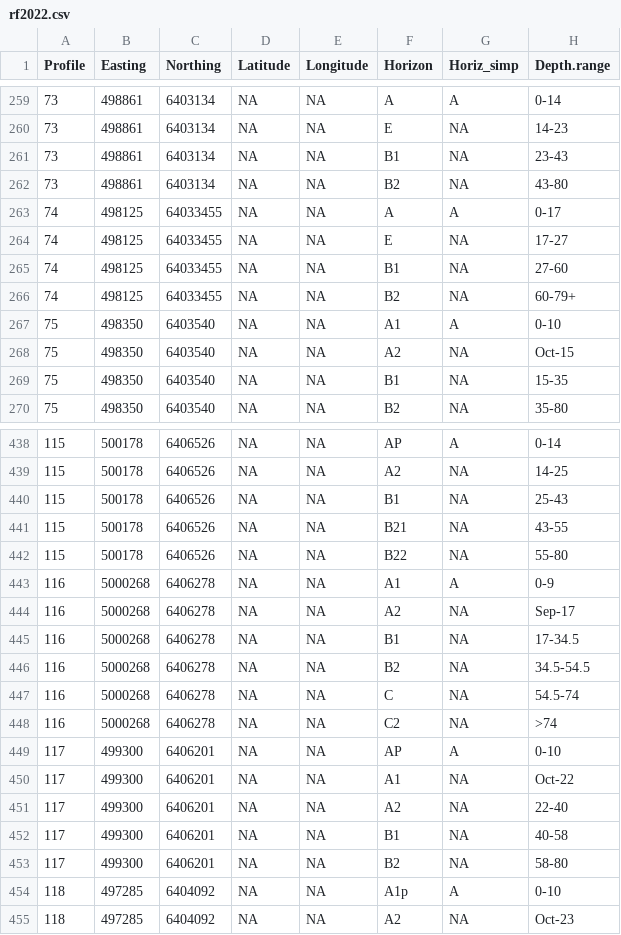
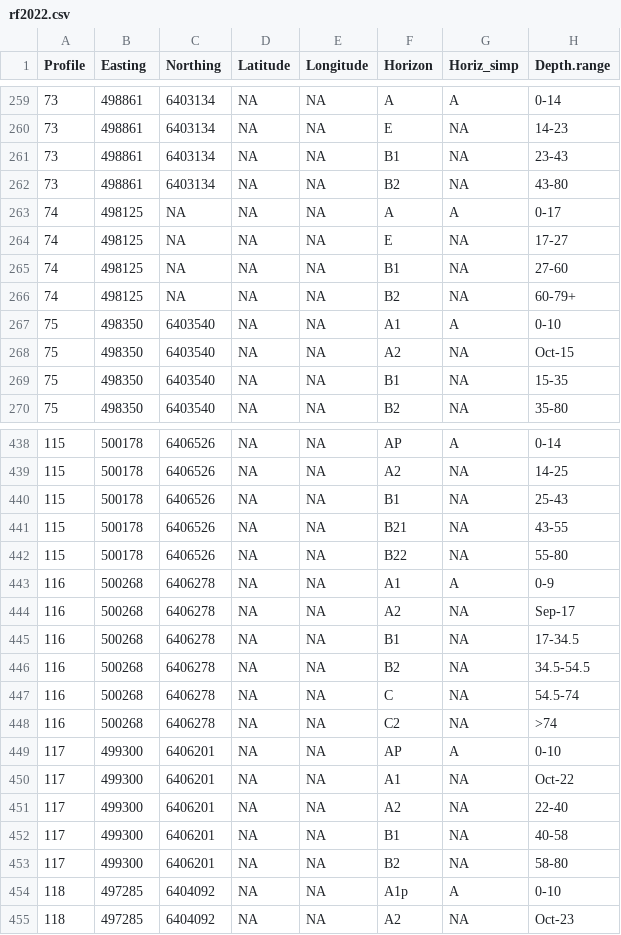
Before and after one commit to Ratey-AtUWA/ridgefield-2022, a CSV file: rf2022.csv, drawn as a sheet; only a part is shown, gaps mark what is left out; the diff names each change by its address in the sheet, - before the commit and + after, or states it on an @@ line.

Commit message:
guessed at some wrong coords, made others NA

```diff
--- a/rf2022.csv
+++ b/rf2022.csv
-C263:C266 (Northing): 64033455
+C263:C266 (Northing): NA
-B443:B448 (Easting): 5000268
+B443:B448 (Easting): 500268
```
